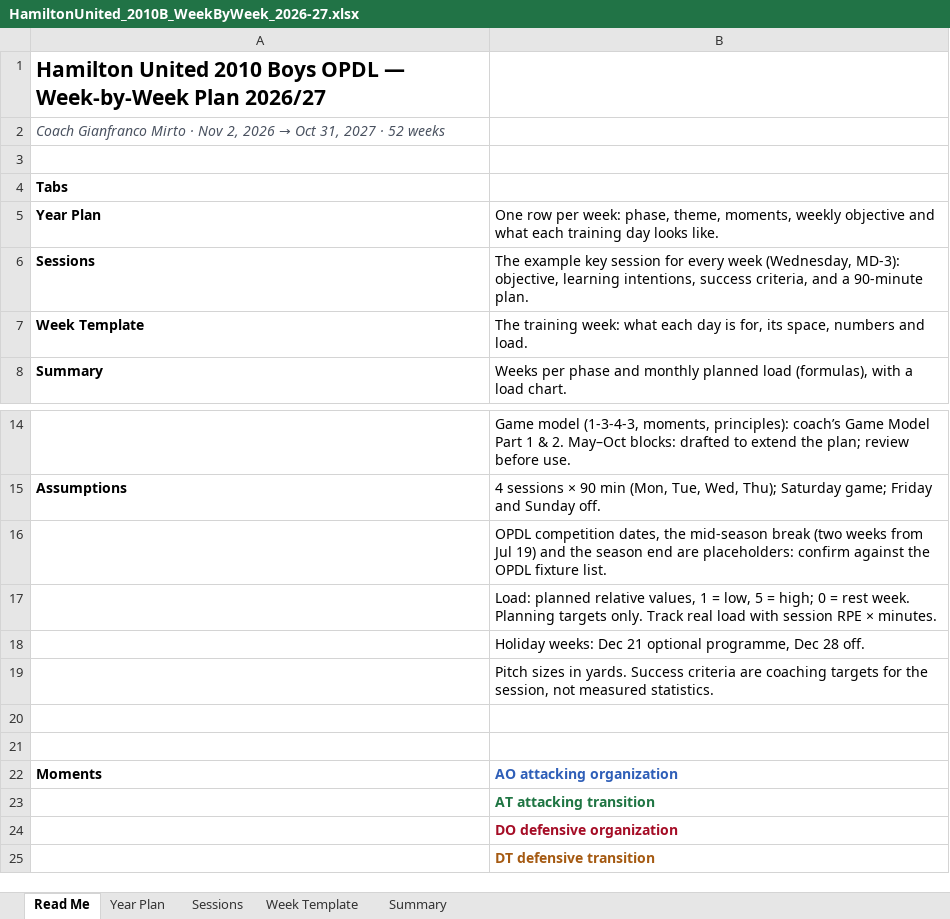
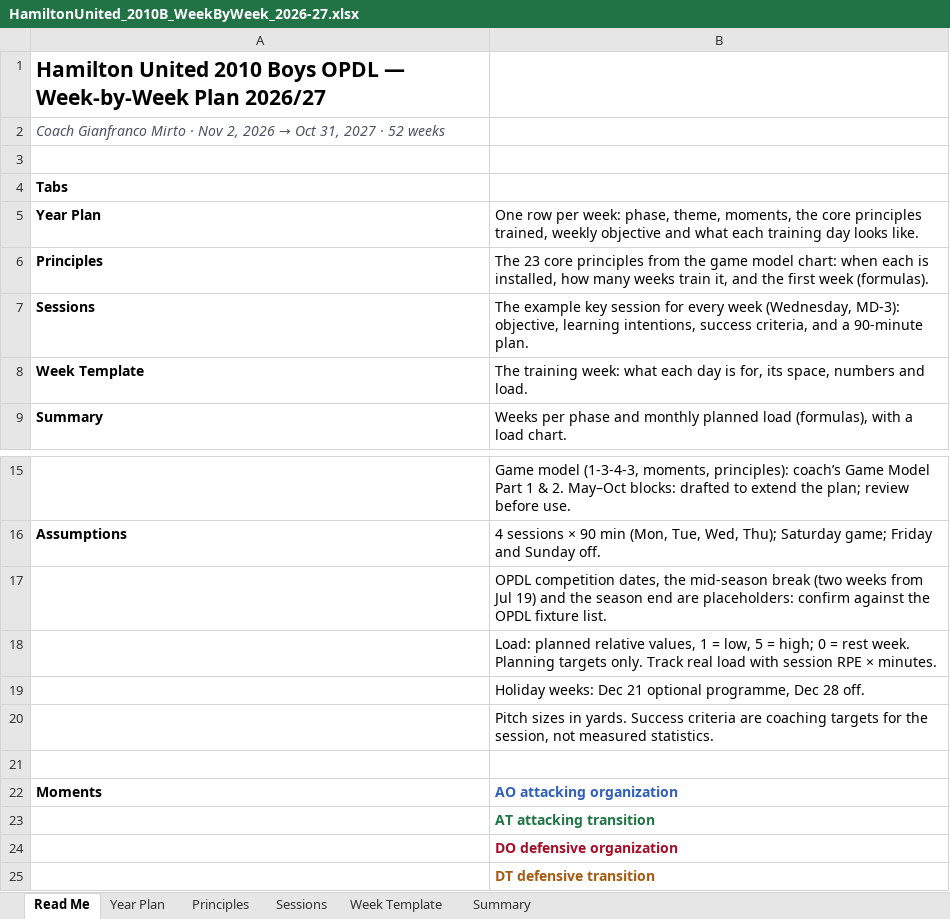
Before and after one commit to mirtogianfranco-stack/ninetyplus, an Excel workbook: deliverables/hamilton/HamiltonUnited_2010B_WeekByWeek_2026-27.xlsx, sheet Read Me, drawn as a sheet; only a part is shown, gaps mark what is left out; values as stored, in another font and other column widths than the file's, no borders; removed rows and columns are numbered as before the commit, all else as after; the diff names each change by its address in the sheet, - before the commit and + after, or states it on an @@ line.

```diff
--- a/deliverables/hamilton/HamiltonUnited_2010B_WeekByWeek_2026-27.xlsx (sheet Read Me)
+++ b/deliverables/hamilton/HamiltonUnited_2010B_WeekByWeek_2026-27.xlsx (sheet Read Me)
+sheet tab: Principles
-B5: …theme, moments, weekly objective…
+B5: …theme, moments, the core principles trained, weekly objective…
+row 6: Principles | The 23 core principles from the game model chart: when each is installed, how many weeks train it, and the first week (formulas).
-row 20: (empty)
```
Also changed, not shown: sheet Sessions, sheet Year Plan, formulas that keep their value, charts or pictures.
